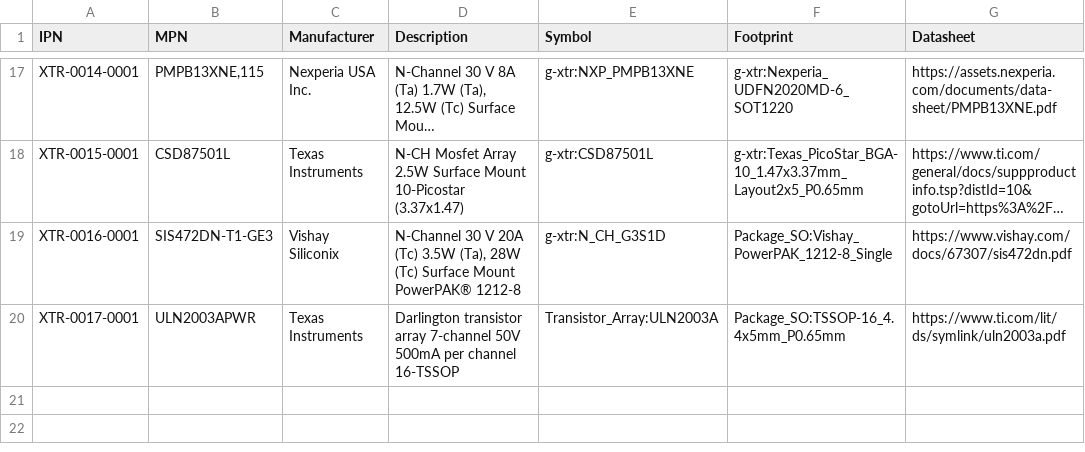
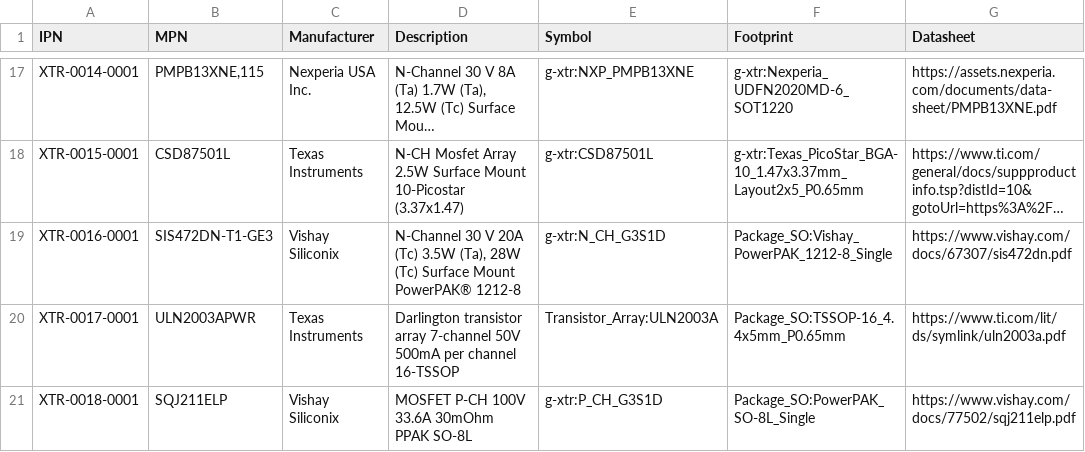
Before and after one commit to git-plm/parts, a CSV file: database/g-xtr.csv, drawn as a sheet; only a part is shown, gaps mark what is left out; long unchanged cells end in …; the diff names each change by its address in the sheet, - before the commit and + after, or states it on an @@ line.

Commit message:
Add Vishay SQJ211ELP 100V P-channel MOSFET in PowerPAK SO-8L

```diff
--- a/database/g-xtr.csv
+++ b/database/g-xtr.csv
+row 21: XTR-0018-0001 | SQJ211ELP | Vishay Siliconix | MOSFET P-CH 100V 33.6A 30mOhm PPAK SO-8L | g-xtr:P_CH_G3S1D | Package_SO:PowerPAK_SO-8L_Single | https://www.vishay.com/docs/77502/sqj211elp.pdf
```
